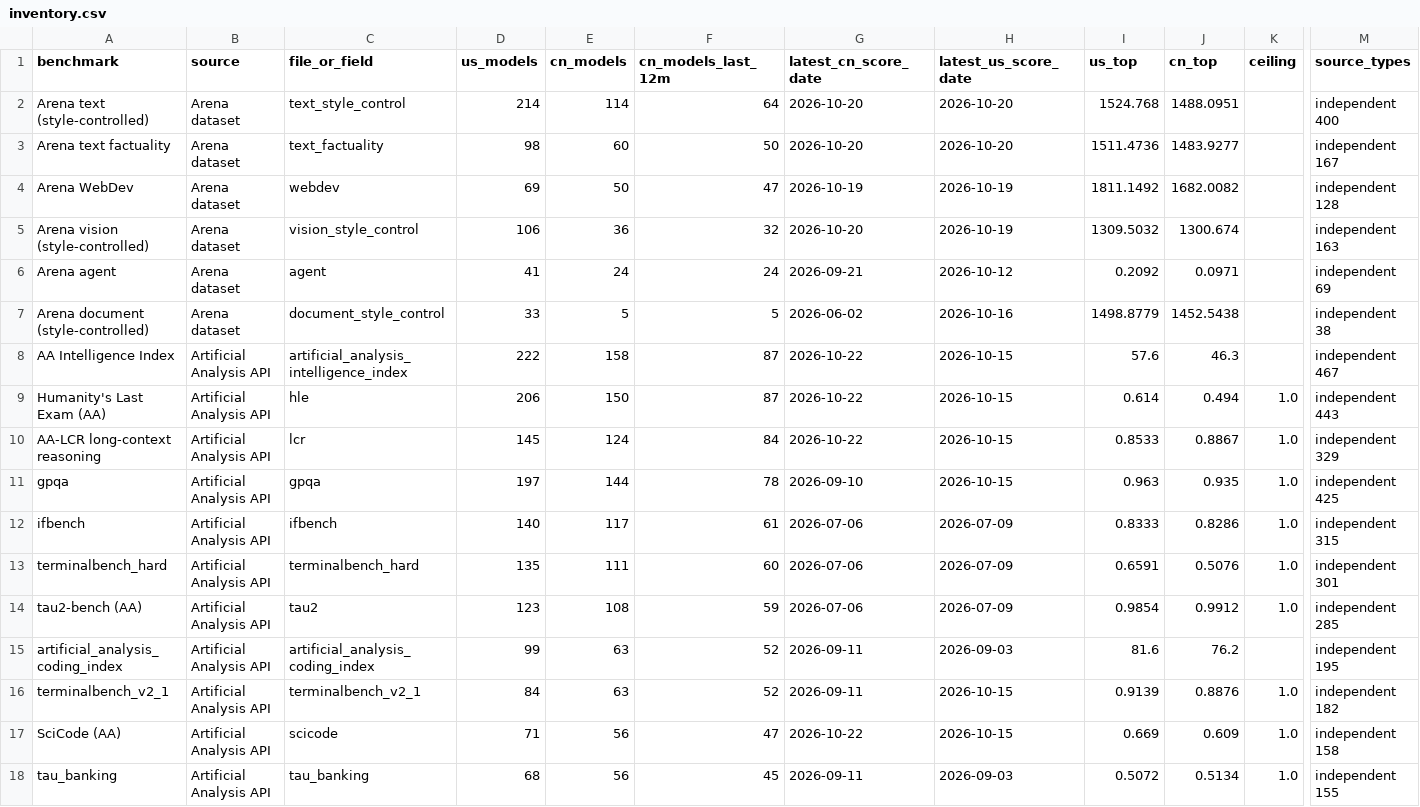
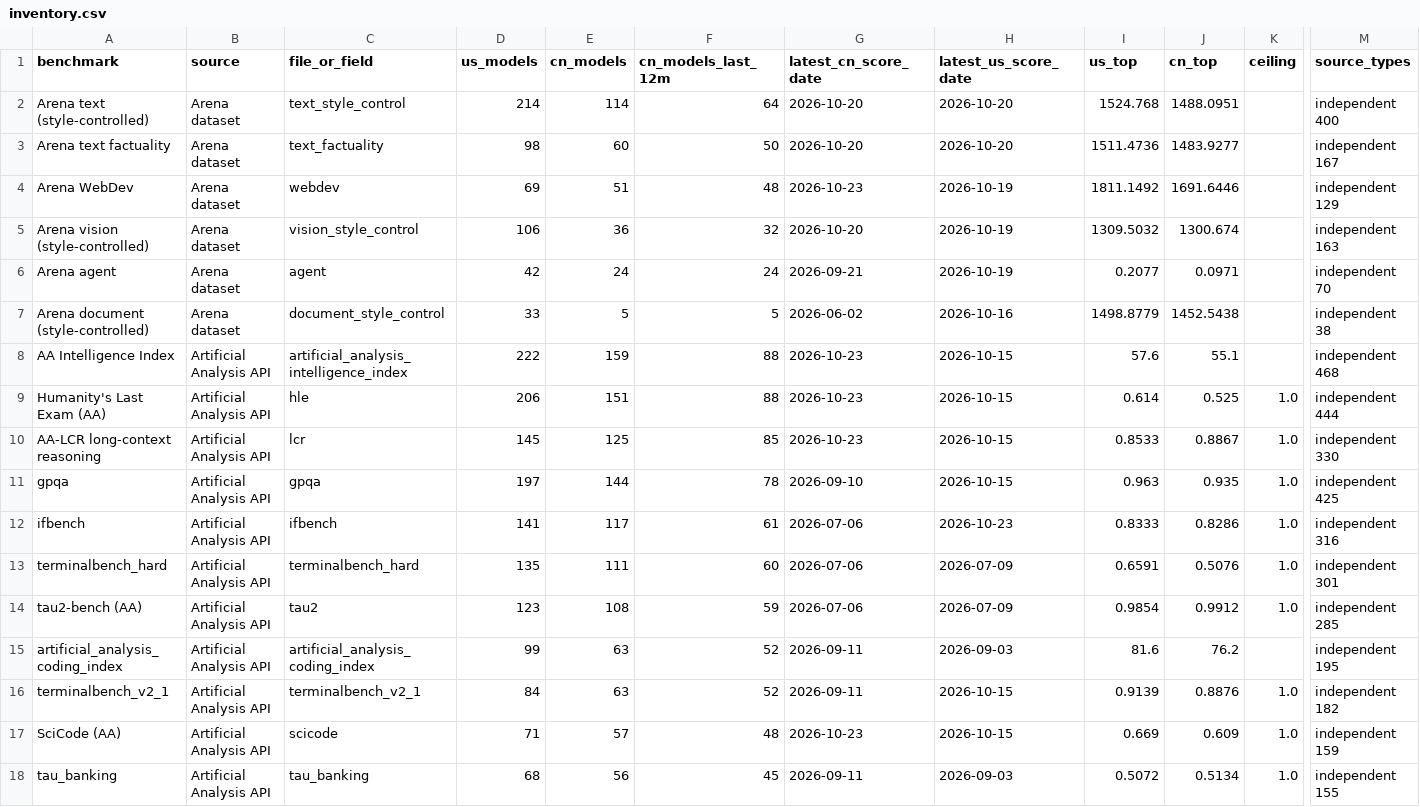
Before and after one commit to JackZamora1/us-china-ai-gap, a CSV file: data/inventory.csv, drawn as a sheet; only a part is shown, gaps mark what is left out; the diff covers the shown part only; the diff names each change by its address in the sheet, - before the commit and + after, or states it on an @@ line.

```diff
--- a/data/inventory.csv
+++ b/data/inventory.csv
-E4 (cn_models): 50
+E4 (cn_models): 51
-F4 (cn_models_last_12m): 47
+F4 (cn_models_last_12m): 48
-G4 (latest_cn_score_date): 2026-10-19
+G4 (latest_cn_score_date): 2026-10-23
-J4 (cn_top): 1682.0082
+J4 (cn_top): 1691.6446
-M4 (source_types): independent 128
+M4 (source_types): independent 129
-D6 (us_models): 41
+D6 (us_models): 42
-H6 (latest_us_score_date): 2026-10-12
+H6 (latest_us_score_date): 2026-10-19
-I6 (us_top): 0.2092
+I6 (us_top): 0.2077
-M6 (source_types): independent 69
+M6 (source_types): independent 70
-E8 (cn_models): 158
+E8 (cn_models): 159
-F8:F9 (cn_models_last_12m): 87
+F8:F9 (cn_models_last_12m): 88
-G8:G10 (latest_cn_score_date): 2026-10-22
+G8:G10 (latest_cn_score_date): 2026-10-23
-J8 (cn_top): 46.3
+J8 (cn_top): 55.1
-M8 (source_types): independent 467
+M8 (source_types): independent 468
-E9 (cn_models): 150
+E9 (cn_models): 151
-J9 (cn_top): 0.494
+J9 (cn_top): 0.525
-M9 (source_types): independent 443
+M9 (source_types): independent 444
-E10 (cn_models): 124
+E10 (cn_models): 125
-F10 (cn_models_last_12m): 84
+F10 (cn_models_last_12m): 85
-M10 (source_types): independent 329
+M10 (source_types): independent 330
-D12 (us_models): 140
+D12 (us_models): 141
-H12 (latest_us_score_date): 2026-07-09
+H12 (latest_us_score_date): 2026-10-23
-M12 (source_types): independent 315
+M12 (source_types): independent 316
-E17 (cn_models): 56
+E17 (cn_models): 57
-F17 (cn_models_last_12m): 47
+F17 (cn_models_last_12m): 48
-G17 (latest_cn_score_date): 2026-10-22
+G17 (latest_cn_score_date): 2026-10-23
-M17 (source_types): independent 158
+M17 (source_types): independent 159
```
Also changed, not shown: 6 edited cells elsewhere in this file, data/benchmarks.csv, data/models.csv, 5 other files.
